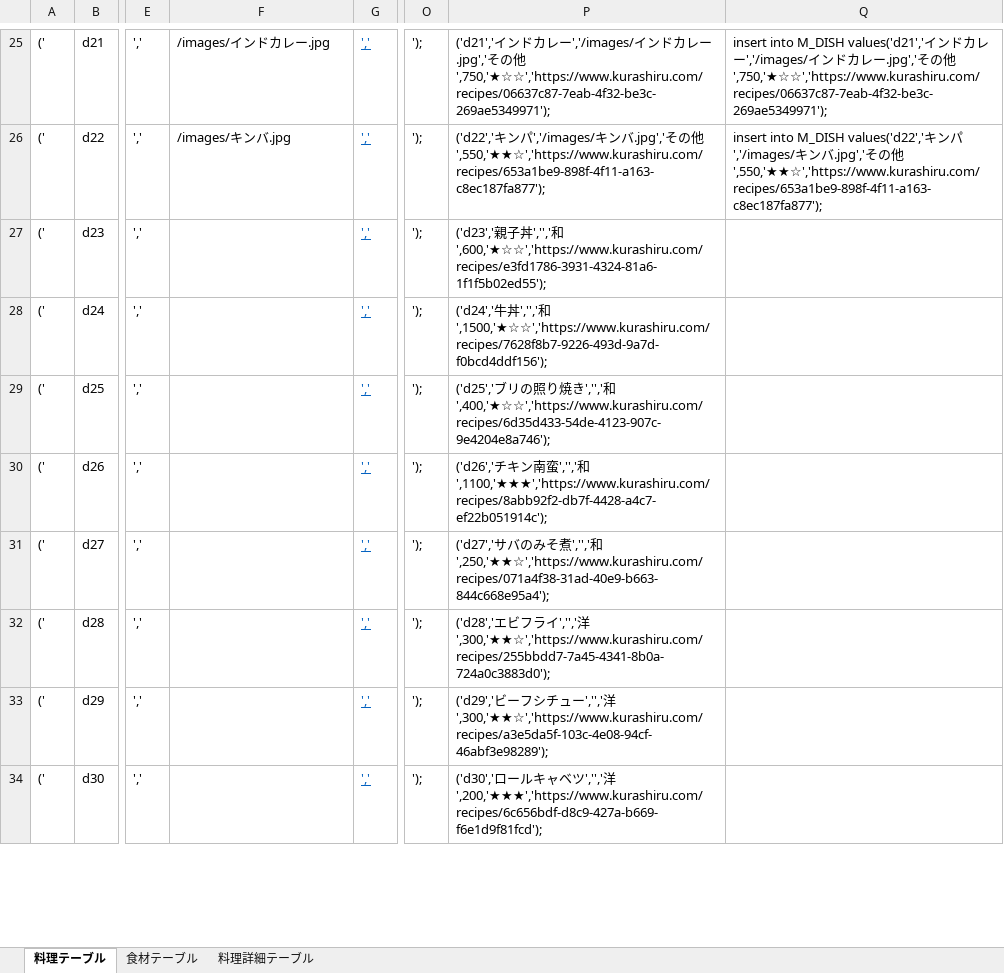
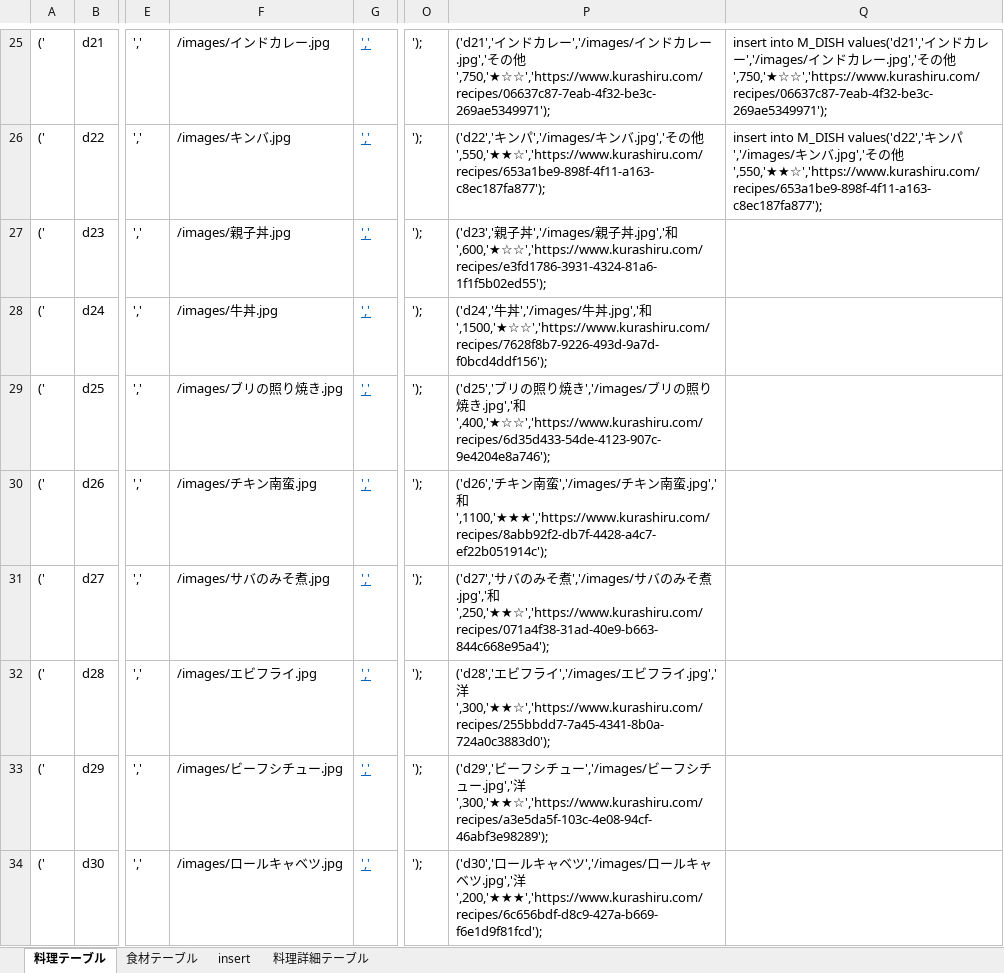
Before and after one commit to DOJO-2021/D-5, an Excel workbook: documents/DBデータ集め.xlsx, sheet 料理テーブル, drawn as a sheet; only a part is shown, gaps mark what is left out; values as stored, in another font and other column widths than the file's, no borders; the diff covers the shown part only; the diff names each change by its address in the sheet, - before the commit and + after, or states it on an @@ line.

```diff
--- a/documents/DBデータ集め.xlsx (sheet 料理テーブル)
+++ b/documents/DBデータ集め.xlsx (sheet 料理テーブル)
+sheet tab: insert
-F27: (empty)
+F27: /images/親子丼.jpg
-P27: …子丼','','和',600,'★☆☆','https://www.kurashiru.com/recipes/e3fd1786-3931-4324-81a6-1f1f5b02ed55');
+P27: …子丼','/images/親子丼.jpg','和',600,'★☆☆','https://www.kurashiru.com/recipes/e3fd1786-3931-4324-81a6-1f1f5b02ed55');
-F28: (empty)
+F28: /images/牛丼.jpg
-P28: …牛丼','','和',1500,'★☆☆','https://www.kurashiru.com/recipes/7628f8b7-9226-493d-9a7d-f0bcd4ddf156');
+P28: …牛丼','/images/牛丼.jpg','和',1500,'★☆☆','https://www.kurashiru.com/recipes/7628f8b7-9226-493d-9a7d-f0bcd4ddf156');
-F29: (empty)
+F29: /images/ブリの照り焼き.jpg
-P29: …焼き','','和',400,'★☆☆','https://www.kurashiru.com/recipes/6d35d433-54de-4123-907c-9e4204e8a746');
+P29: …焼き','/images/ブリの照り焼き.jpg','和',400,'★☆☆','https://www.kurashiru.com/recipes/6d35d433-54de-4123-907c-9e4204e8a746');
-F30: (empty)
+F30: /images/チキン南蛮.jpg
-P30: …南蛮','','和',1100,'★★★','https://www.kurashiru.com/recipes/8abb92f2-db7f-4428-a4c7-ef22b051914c');
+P30: …南蛮','/images/チキン南蛮.jpg','和',1100,'★★★','https://www.kurashiru.com/recipes/8abb92f2-db7f-4428-a4c7-ef22b051914c');
-F31: (empty)
+F31: /images/サバのみそ煮.jpg
-P31: …そ煮','','和',250,'★★☆','https://www.kurashiru.com/recipes/071a4f38-31ad-40e9-b663-844c668e95a4');
+P31: …そ煮','/images/サバのみそ煮.jpg','和',250,'★★☆','https://www.kurashiru.com/recipes/071a4f38-31ad-40e9-b663-844c668e95a4');
-F32: (empty)
+F32: /images/エビフライ.jpg
-P32: …ライ','','洋',300,'★★☆','https://www.kurashiru.com/recipes/255bbdd7-7a45-4341-8b0a-724a0c3883d0');
+P32: …ライ','/images/エビフライ.jpg','洋',300,'★★☆','https://www.kurashiru.com/recipes/255bbdd7-7a45-4341-8b0a-724a0c3883d0');
-F33: (empty)
+F33: /images/ビーフシチュー.jpg
-P33: …ュー','','洋',300,'★★☆','https://www.kurashiru.com/recipes/a3e5da5f-103c-4e08-94cf-46abf3e98289');
+P33: …ュー','/images/ビーフシチュー.jpg','洋',300,'★★☆','https://www.kurashiru.com/recipes/a3e5da5f-103c-4e08-94cf-46abf3e98289');
-F34: (empty)
+F34: /images/ロールキャベツ.jpg
-P34: …ベツ','','洋',200,'★★★','https://www.kurashiru.com/recipes/6c656bdf-d8c9-427a-b669-f6e1d9f81fcd');
+P34: …ベツ','/images/ロールキャベツ.jpg','洋',200,'★★★','https://www.kurashiru.com/recipes/6c656bdf-d8c9-427a-b669-f6e1d9f81fcd');
```
Also changed, not shown: 57 added rows, 9 removed rows and 32 edited cells elsewhere in this sheet, sheet 食材テーブル, sheet 料理詳細テーブル, formulas that keep their value.
